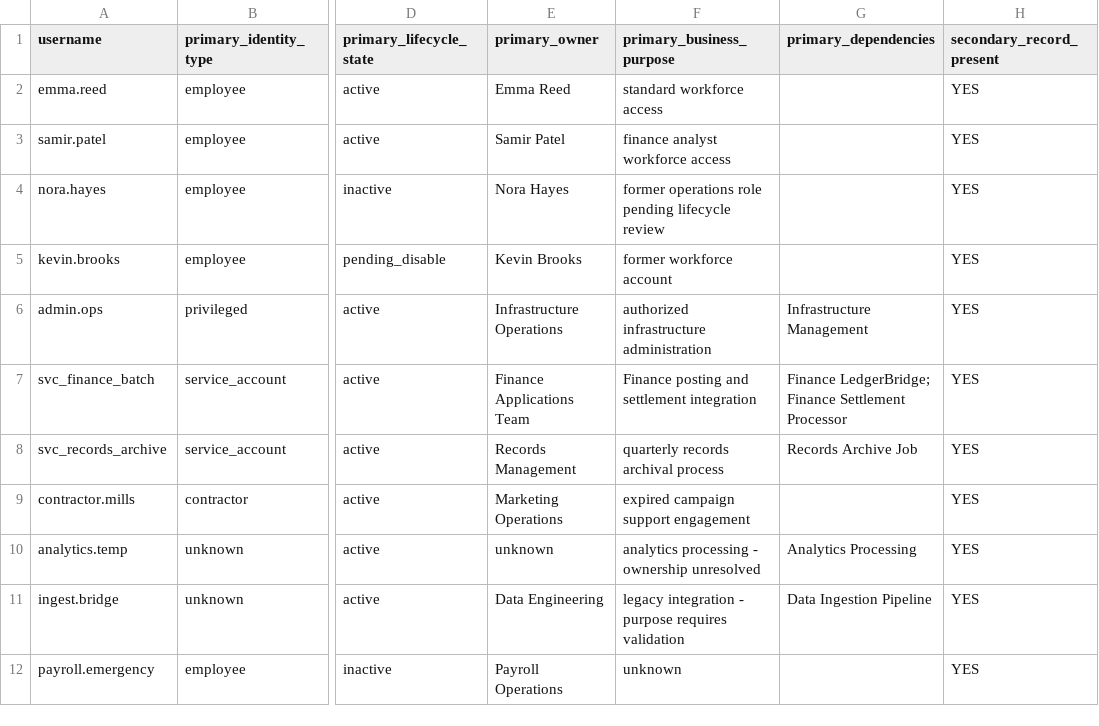
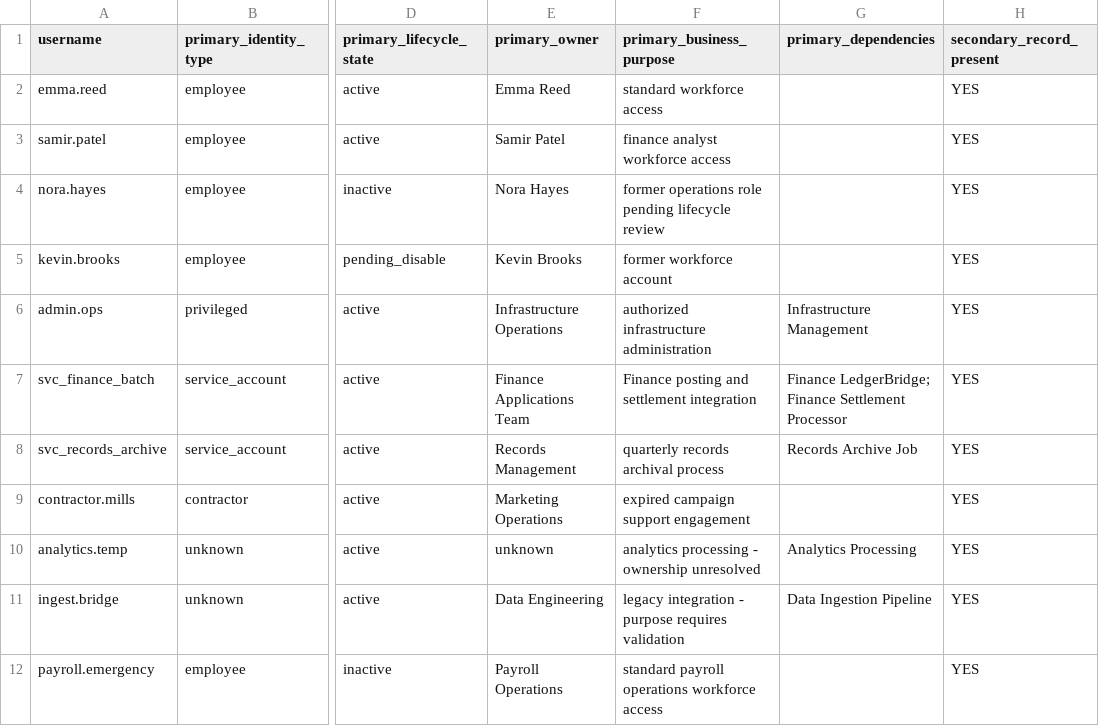
Before and after one commit to Tals101/cyberops-defense-group-professional-development-program, a CSV file: ticket-009-identity-remediation-incident/evidence/v3-dry-run-decisions.csv, drawn as a sheet; only a part is shown, gaps mark what is left out; the diff names each change by its address in the sheet, - before the commit and + after, or states it on an @@ line.

Commit message:
validate ticket 009 V3 payroll corroboration regression

```diff
--- a/ticket-009-identity-remediation-incident/evidence/v3-dry-run-decisions.csv
+++ b/ticket-009-identity-remediation-incident/evidence/v3-dry-run-decisions.csv
-F12 (primary_business_purpose): unknown
+F12 (primary_business_purpose): standard payroll operations workforce access
```
Also changed, not shown: 3 other files.
